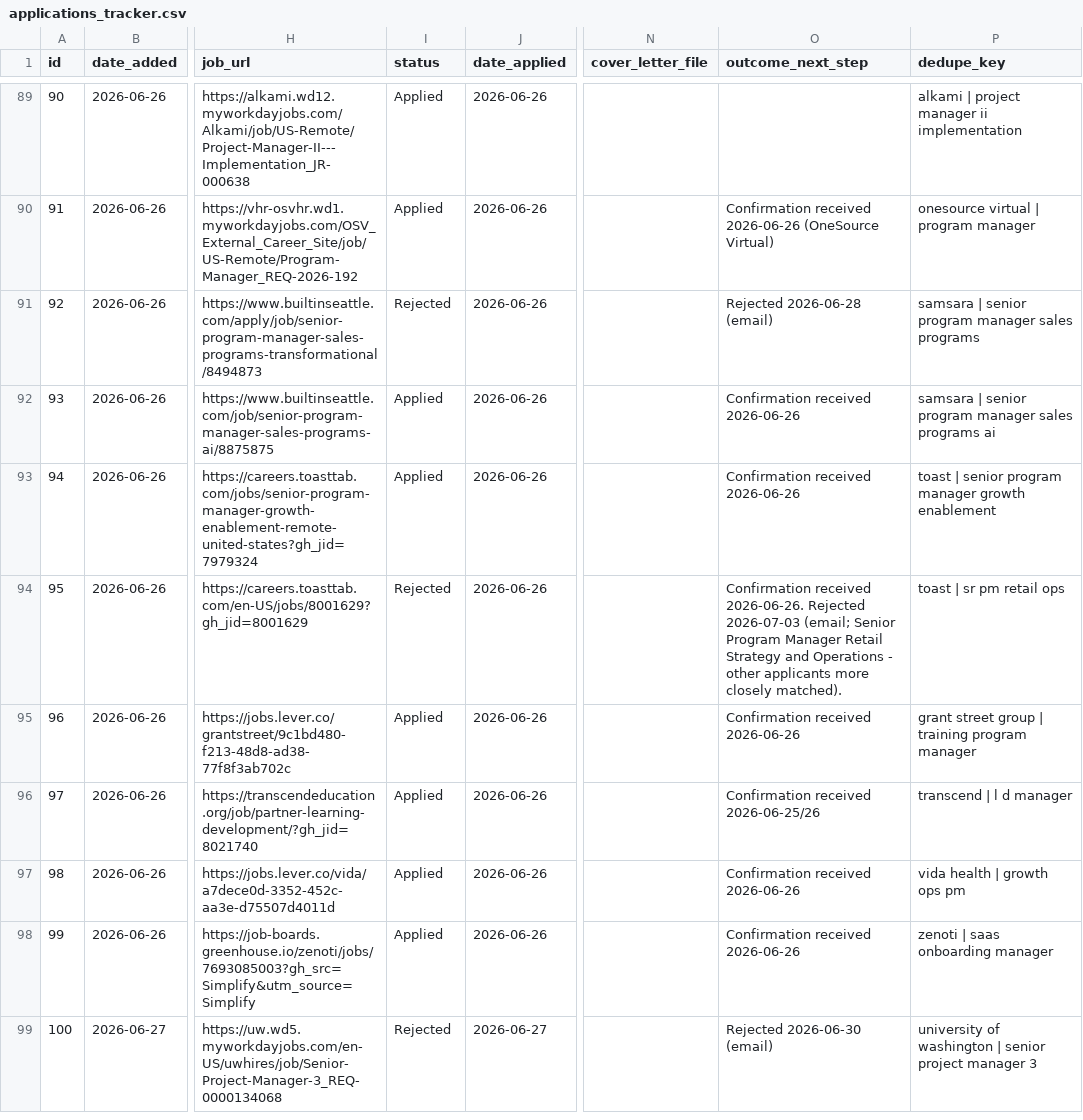
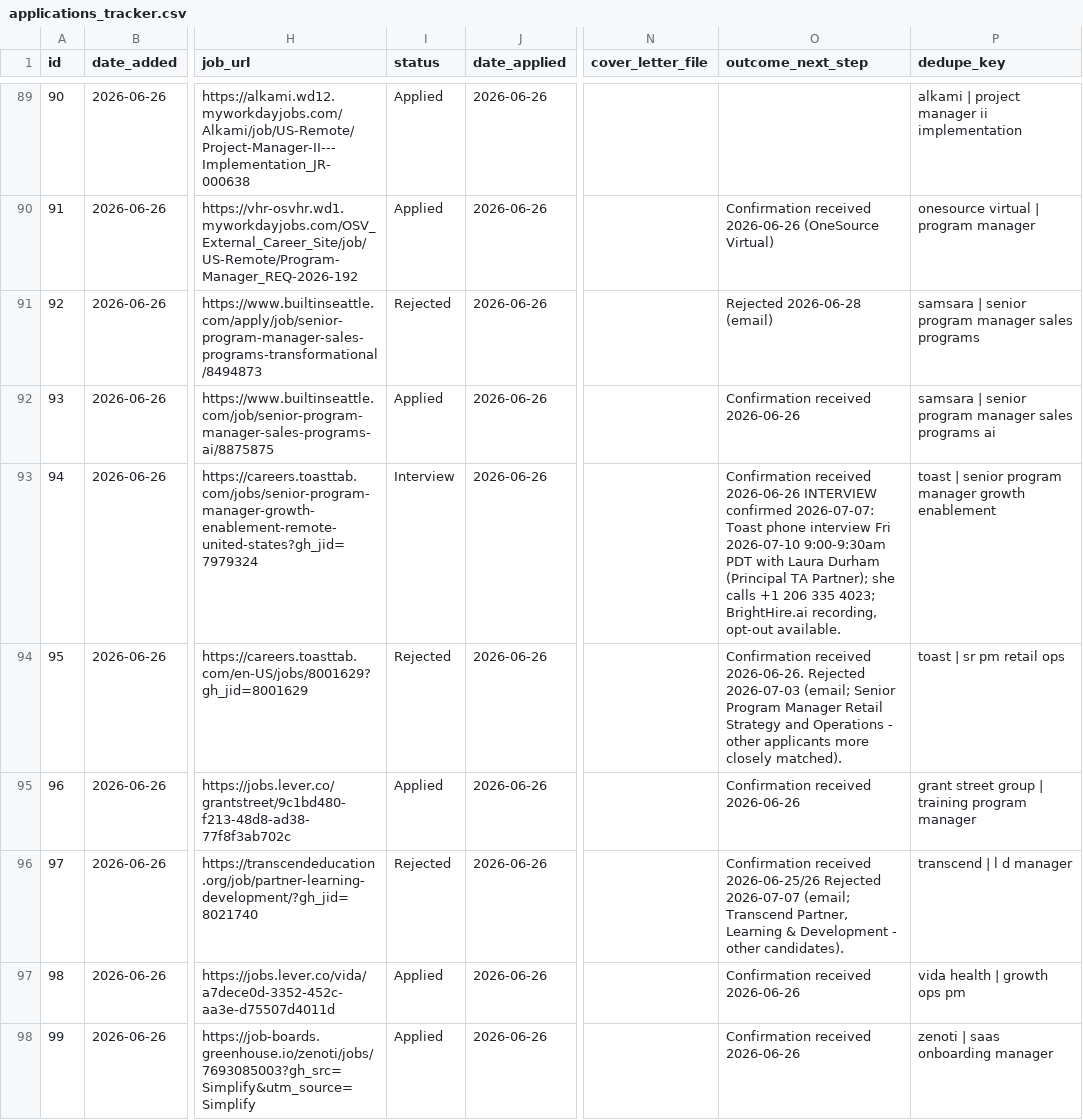
Before and after one commit to undrsky/t32tfoes3m, a CSV file: applications_tracker.csv, drawn as a sheet; only a part is shown, gaps mark what is left out; the shorter side is filled out with more unchanged rows; the diff covers the shown part only; the diff names each change by its address in the sheet, - before the commit and + after, or states it on an @@ line.

```diff
--- a/applications_tracker.csv
+++ b/applications_tracker.csv
-I93 (status): Applied
+I93 (status): Interview
-O93 (outcome_next_step): …received 2026-06-26
+O93 (outcome_next_step): …received 2026-06-26 INTERVIEW confirmed 2026-07-07: Toast phone interview Fri 2026-07-10 9:00-9:30am PDT with Laura Durham (Principal TA Partner); she calls +1 206 335 4023; BrightHire.ai recording, opt-out available.
-I96 (status): Applied
+I96 (status): Rejected
-O96 (outcome_next_step): …received 2026-06-25/26
+O96 (outcome_next_step): …received 2026-06-25/26 Rejected 2026-07-07 (email; Transcend Partner, Learning & Development - other candidates).
```
Also changed, not shown: 16 edited cells elsewhere in this file, 2 other files.
